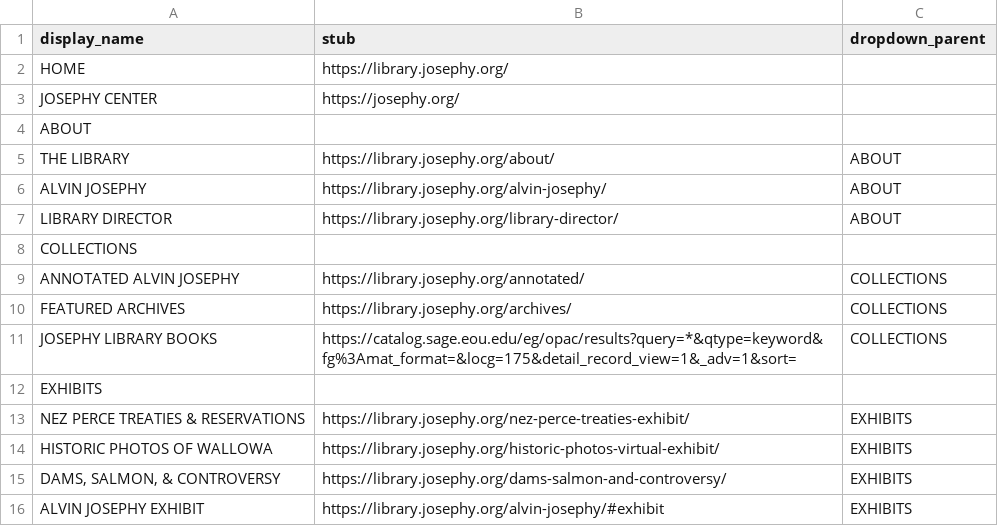
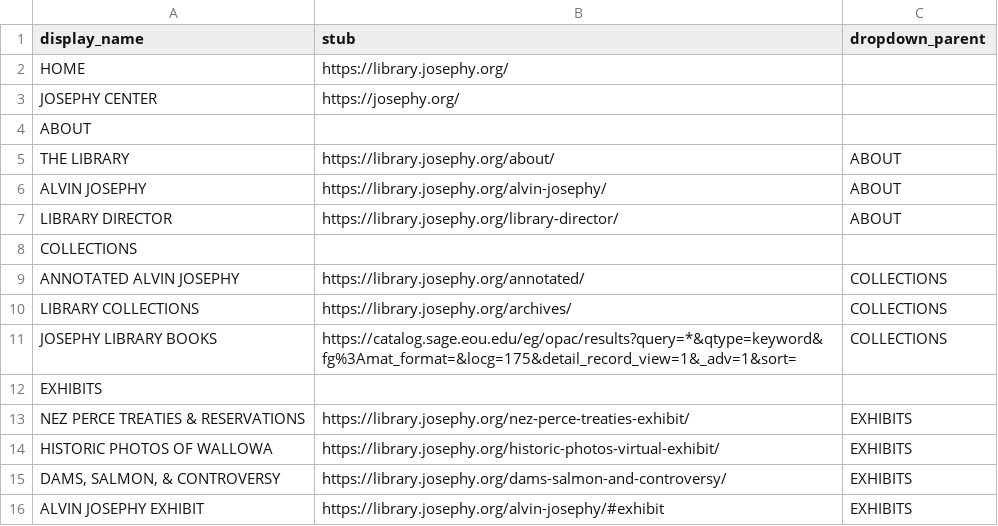
Before and after one commit to josephylibrary/annotatedjosephy, a CSV file: _data/config-library-nav.csv, drawn as a sheet; only a part is shown.

Commit message:
Update config-library-nav.csv
Change name to Library Collections

```diff
--- a/_data/config-library-nav.csv
+++ b/_data/config-library-nav.csv
@@ -9,3 +9,3 @@ COLLECTIONS,,
 ANNOTATED ALVIN JOSEPHY,https://library.josephy.org/annotated/,COLLECTIONS
-FEATURED ARCHIVES,https://library.josephy.org/archives/,COLLECTIONS
+LIBRARY COLLECTIONS,https://library.josephy.org/archives/,COLLECTIONS
 JOSEPHY LIBRARY BOOKS,https://catalog.sage.eou.edu/eg/opac/results?query=*&qtype=keyword&fg%3Amat_format=&locg=175&detail_record_view=1&_adv=1&sort=,COLLECTIONS
```
